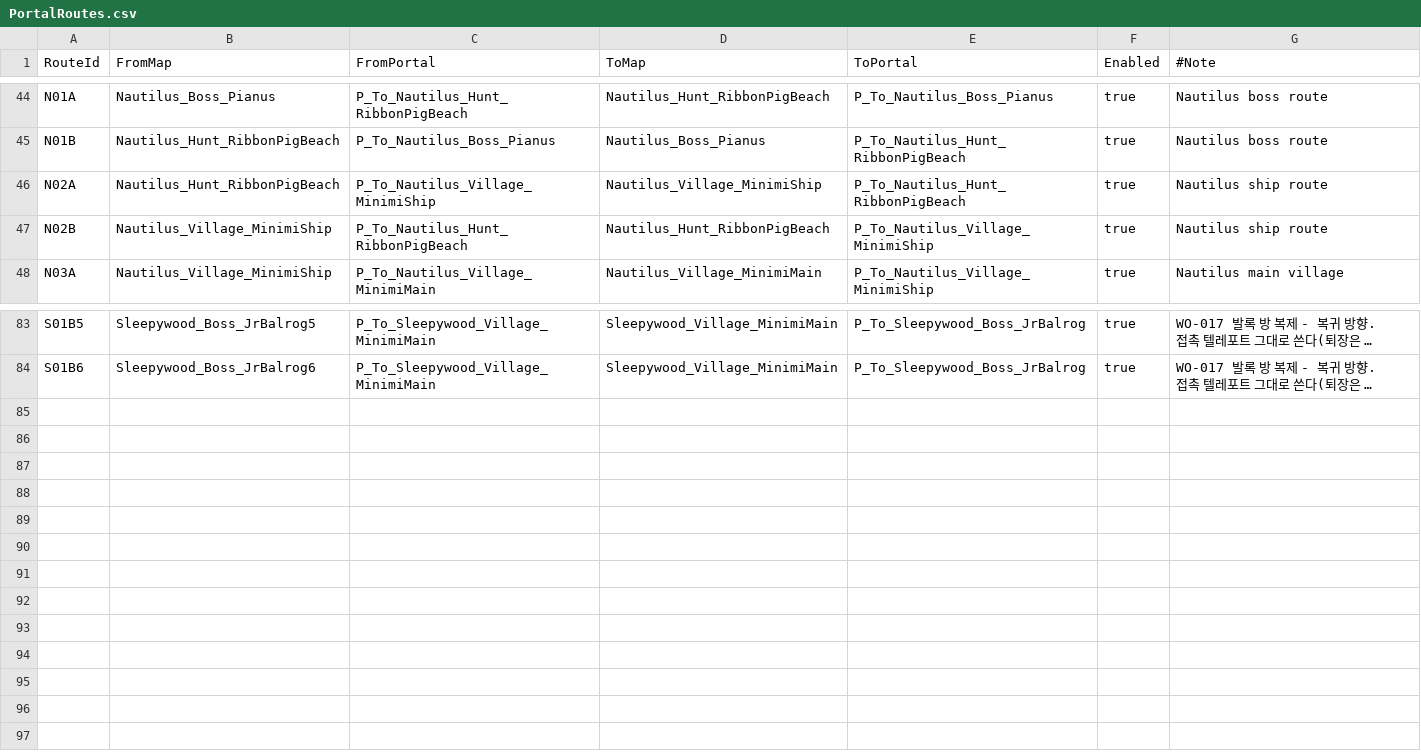
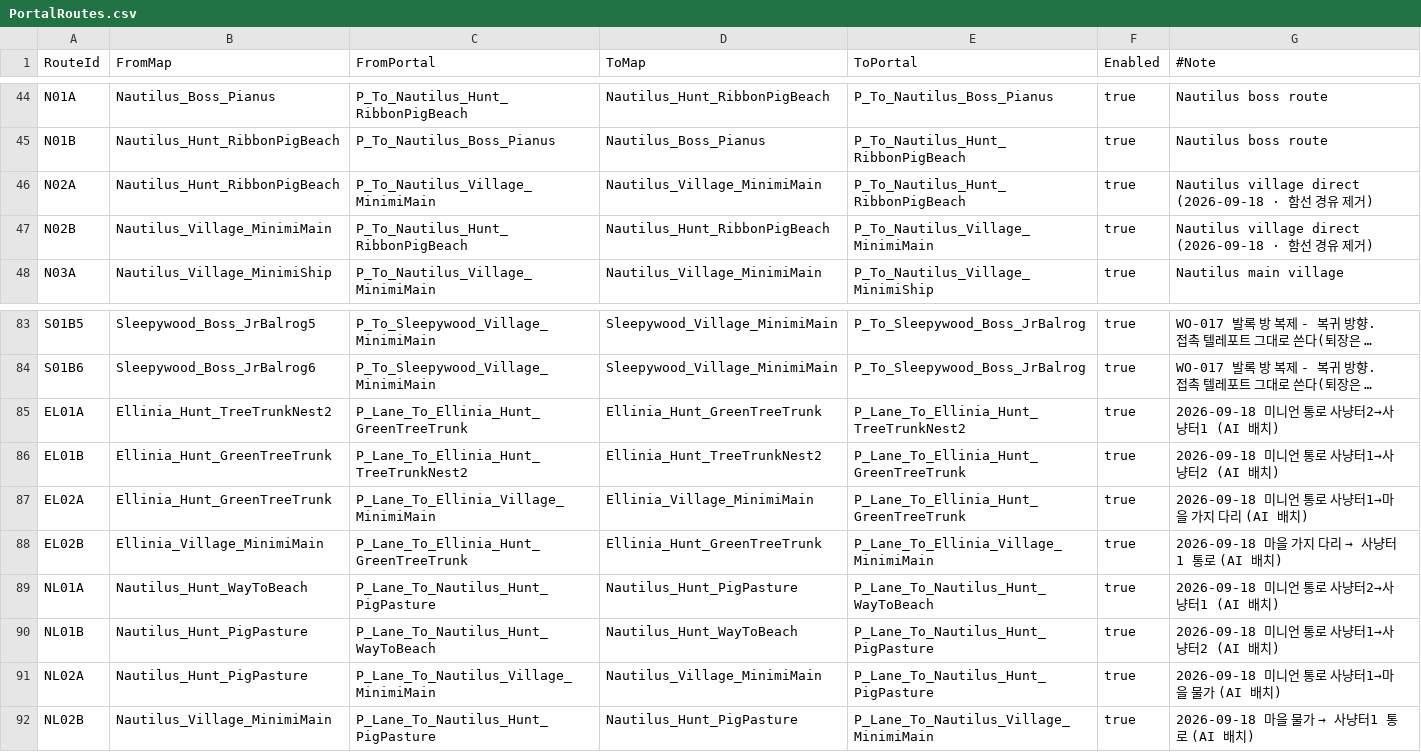
Before and after one commit to alsrn5172/villagedefense, a CSV file: RootDesk/MyDesk/PortalRoutes.csv, drawn as a sheet; only a part is shown, gaps mark what is left out; long unchanged cells end in …; the diff names each change by its address in the sheet, - before the commit and + after, or states it on an @@ line.

```diff
--- a/RootDesk/MyDesk/PortalRoutes.csv
+++ b/RootDesk/MyDesk/PortalRoutes.csv
-C46 (FromPortal): P_To_Nautilus_Village_MinimiShip
+C46 (FromPortal): P_To_Nautilus_Village_MinimiMain
-D46 (ToMap): Nautilus_Village_MinimiShip
+D46 (ToMap): Nautilus_Village_MinimiMain
-G46:G47 (#Note): Nautilus ship route
+G46:G47 (#Note): Nautilus village direct (2026-09-18 · 함선 경유 제거)
-B47 (FromMap): Nautilus_Village_MinimiShip
+B47 (FromMap): Nautilus_Village_MinimiMain
-E47 (ToPortal): P_To_Nautilus_Village_MinimiShip
+E47 (ToPortal): P_To_Nautilus_Village_MinimiMain
+row 85: EL01A | Ellinia_Hunt_TreeTrunkNest2 | P_Lane_To_Ellinia_Hunt_GreenTreeTrunk | Ellinia_Hunt_GreenTreeTrunk | P_Lane_To_Ellinia_Hunt_TreeTrunkNest2 | true | 2026-09-18 미니언 통로 사냥터2→사냥터1 (AI 배치)
+row 86: EL01B | Ellinia_Hunt_GreenTreeTrunk | P_Lane_To_Ellinia_Hunt_TreeTrunkNest2 | Ellinia_Hunt_TreeTrunkNest2 | P_Lane_To_Ellinia_Hunt_GreenTreeTrunk | true | 2026-09-18 미니언 통로 사냥터1→사냥터2 (AI 배치)
+row 87: EL02A | Ellinia_Hunt_GreenTreeTrunk | P_Lane_To_Ellinia_Village_MinimiMain | Ellinia_Village_MinimiMain | P_Lane_To_Ellinia_Hunt_GreenTreeTrunk | true | 2026-09-18 미니언 통로 사냥터1→마을 가지 다리 (AI 배치)
+row 88: EL02B | Ellinia_Village_MinimiMain | P_Lane_To_Ellinia_Hunt_GreenTreeTrunk | Ellinia_Hunt_GreenTreeTrunk | P_Lane_To_Ellinia_Village_MinimiMain | true | 2026-09-18 마을 가지 다리 → 사냥터1 통로 (AI 배치)
+row 89: NL01A | Nautilus_Hunt_WayToBeach | P_Lane_To_Nautilus_Hunt_PigPasture | Nautilus_Hunt_PigPasture | P_Lane_To_Nautilus_Hunt_WayToBeach | true | 2026-09-18 미니언 통로 사냥터2→사냥터1 (AI 배치)
+row 90: NL01B | Nautilus_Hunt_PigPasture | P_Lane_To_Nautilus_Hunt_WayToBeach | Nautilus_Hunt_WayToBeach | P_Lane_To_Nautilus_Hunt_PigPasture | true | 2026-09-18 미니언 통로 사냥터1→사냥터2 (AI 배치)
+row 91: NL02A | Nautilus_Hunt_PigPasture | P_Lane_To_Nautilus_Village_MinimiMain | Nautilus_Village_MinimiMain | P_Lane_To_Nautilus_Hunt_PigPasture | true | 2026-09-18 미니언 통로 사냥터1→마을 물가 (AI 배치)
+row 92: NL02B | Nautilus_Village_MinimiMain | P_Lane_To_Nautilus_Hunt_PigPasture | Nautilus_Hunt_PigPasture | P_Lane_To_Nautilus_Village_MinimiMain | true | 2026-09-18 마을 물가 → 사냥터1 통로 (AI 배치)
```
Also changed, not shown: RootDesk/MyDesk/LaneConfig.csv, RootDesk/MyDesk/MinionComposition.csv, 5 other files.
